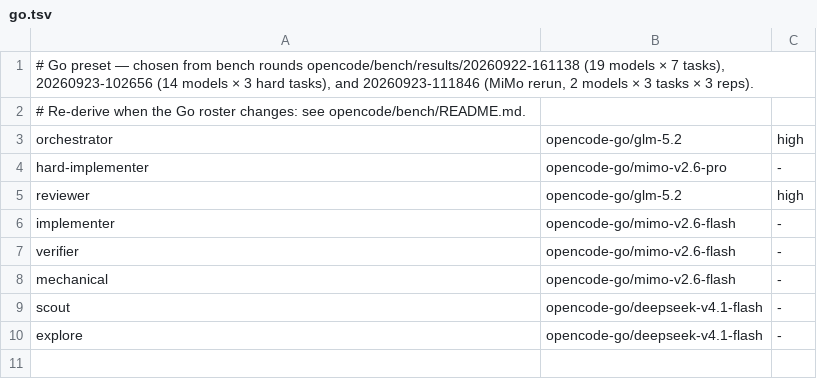
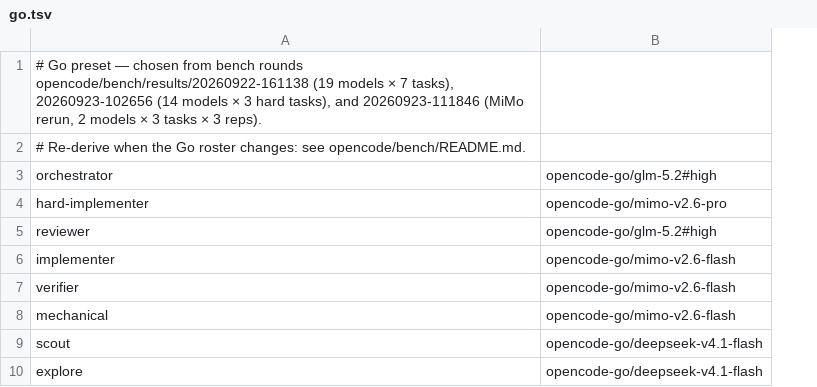
Before and after one commit to Gamebreack/multi-agent-orchestration, a TSV file: opencode/presets/go.tsv, drawn as a sheet; the diff names each change by its address in the sheet, - before the commit and + after, or states it on an @@ line.

```diff
--- a/opencode/presets/go.tsv
+++ b/opencode/presets/go.tsv
-column C, rows 3-10: high | - | high | - | - | - | - | -
-B3: opencode-go/glm-5.2
+B3: opencode-go/glm-5.2#high
-B5: opencode-go/glm-5.2
+B5: opencode-go/glm-5.2#high
```
Also changed, not shown: opencode/presets/openai.tsv, 18 other files.
